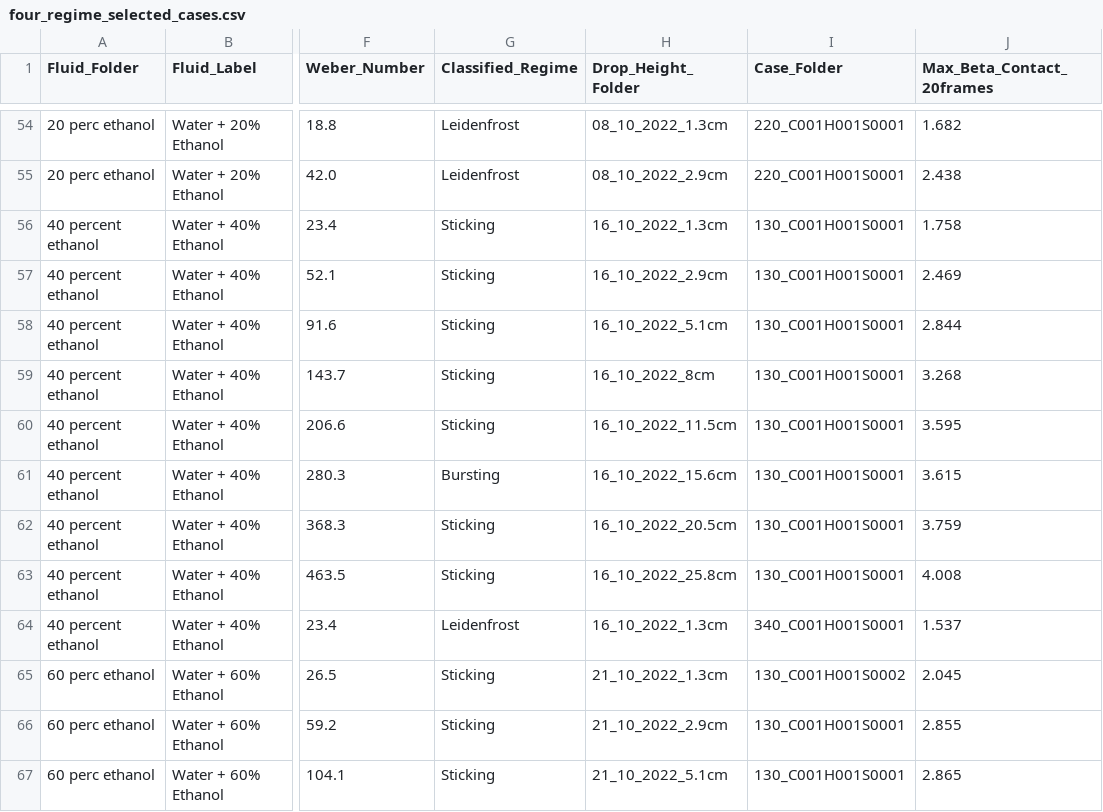
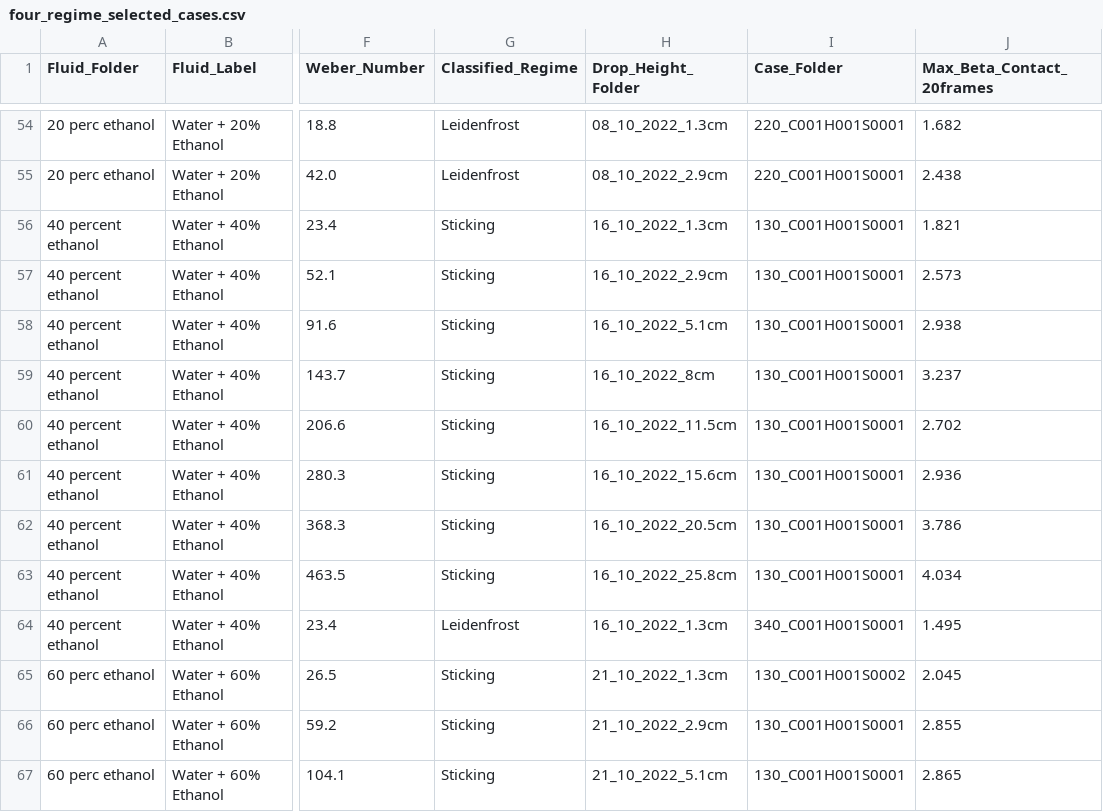
Before and after one commit to pablo-2047/leidenfrost, a CSV file: plot_2/07_contact_dia_4_regime_array/four_regime_selected_cases.csv, drawn as a sheet; only a part is shown, gaps mark what is left out; the diff names each change by its address in the sheet, - before the commit and + after, or states it on an @@ line.

```diff
--- a/plot_2/07_contact_dia_4_regime_array/four_regime_selected_cases.csv
+++ b/plot_2/07_contact_dia_4_regime_array/four_regime_selected_cases.csv
-J56 (Max_Beta_Contact_20frames): 1.758
+J56 (Max_Beta_Contact_20frames): 1.821
-J57 (Max_Beta_Contact_20frames): 2.469
+J57 (Max_Beta_Contact_20frames): 2.573
-J58 (Max_Beta_Contact_20frames): 2.844
+J58 (Max_Beta_Contact_20frames): 2.938
-J59 (Max_Beta_Contact_20frames): 3.268
+J59 (Max_Beta_Contact_20frames): 3.237
-J60 (Max_Beta_Contact_20frames): 3.595
+J60 (Max_Beta_Contact_20frames): 2.702
-G61 (Classified_Regime): Bursting
+G61 (Classified_Regime): Sticking
-J61 (Max_Beta_Contact_20frames): 3.615
+J61 (Max_Beta_Contact_20frames): 2.936
-J62 (Max_Beta_Contact_20frames): 3.759
+J62 (Max_Beta_Contact_20frames): 3.786
-J63 (Max_Beta_Contact_20frames): 4.008
+J63 (Max_Beta_Contact_20frames): 4.034
-J64 (Max_Beta_Contact_20frames): 1.537
+J64 (Max_Beta_Contact_20frames): 1.495
```
Also changed, not shown: master_summary_plot_2_rectified.csv, master_summary_with_physics.csv, 5 other files.
